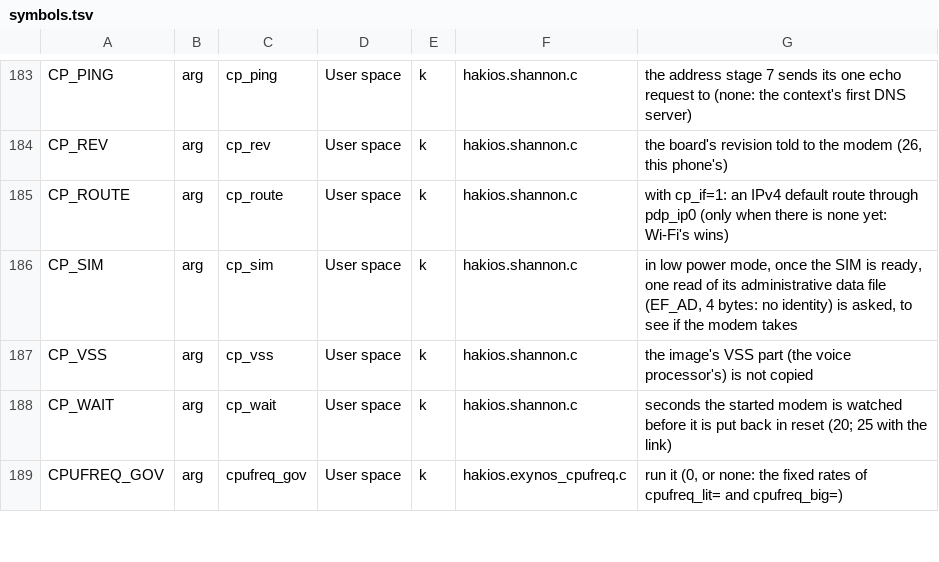
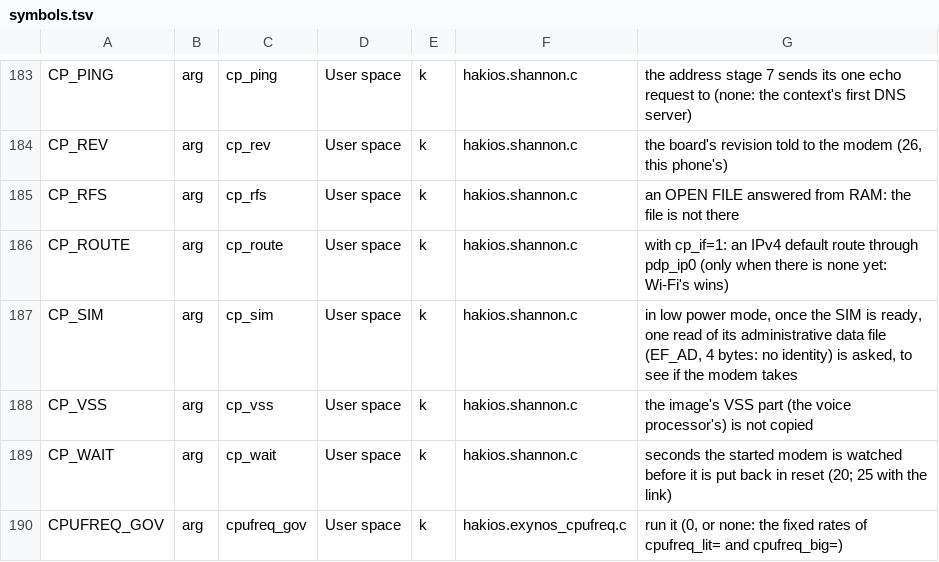
Before and after one commit to Scion-Project/scion-kernel, a TSV file: configs/symbols.tsv, drawn as a sheet; only a part is shown, gaps mark what is left out; the diff names each change by its address in the sheet, - before the commit and + after, or states it on an @@ line.

```diff
--- a/configs/symbols.tsv
+++ b/configs/symbols.tsv
+row 185: CP_RFS | arg | cp_rfs | User space | k | hakios.shannon.c | an OPEN FILE answered from RAM: the file is not there
```
Also changed, not shown: 2 other files.
